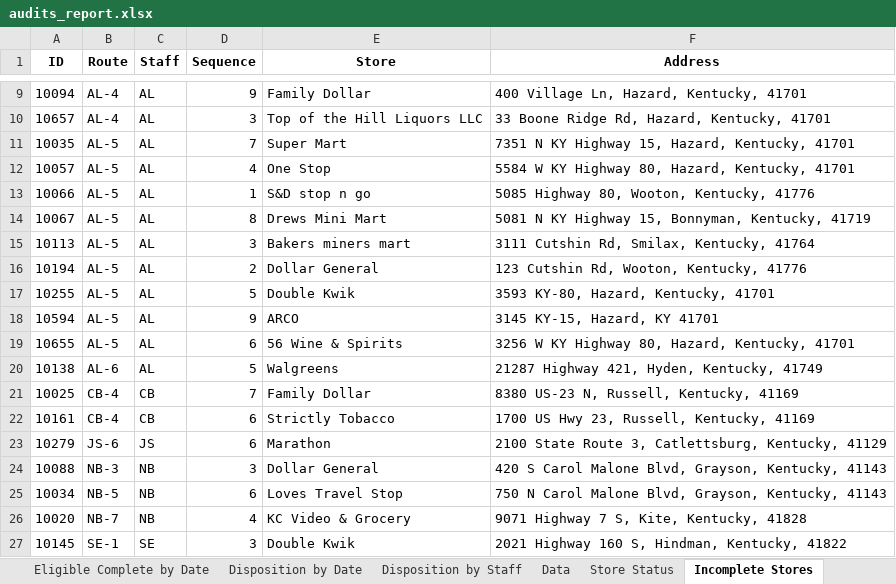
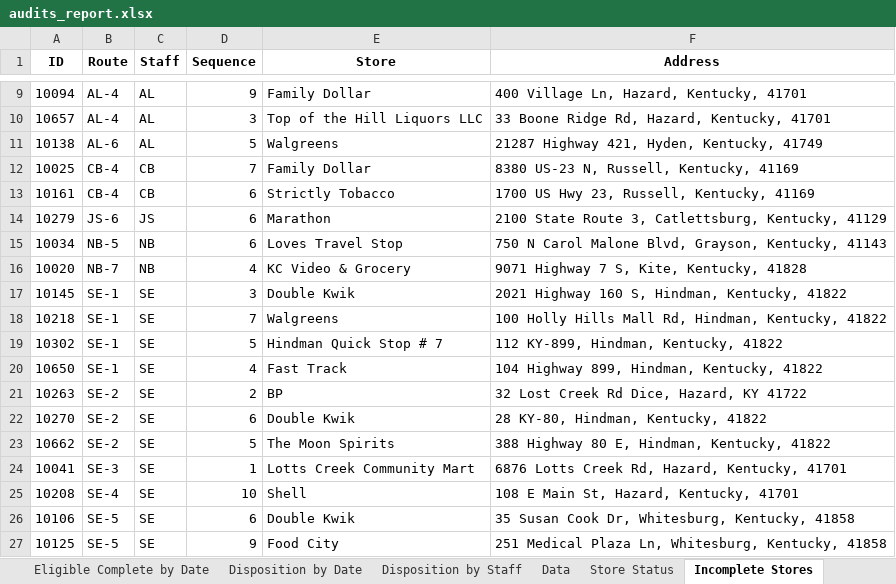
Before and after one commit to sshamblen/public, an Excel workbook: audits_report.xlsx, sheet Incomplete Stores, drawn as a sheet; only a part is shown, gaps mark what is left out; the shorter side is filled out with more unchanged rows; values as stored, in another font and other column widths than the file's, no borders; the diff names each change by its address in the sheet, - before the commit and + after, or states it on an @@ line.

```diff
--- a/audits_report.xlsx (sheet Incomplete Stores)
+++ b/audits_report.xlsx (sheet Incomplete Stores)
-row 11: 10035 | AL-5 | AL | 7 | Super Mart | 7351 N KY Highway 15, Hazard, Kentucky, 41701
-row 12: 10057 | AL-5 | AL | 4 | One Stop | 5584 W KY Highway 80, Hazard, Kentucky, 41701
-row 13: 10066 | AL-5 | AL | 1 | S&D stop n go | 5085 Highway 80, Wooton, Kentucky, 41776
-row 14: 10067 | AL-5 | AL | 8 | Drews Mini Mart | 5081 N KY Highway 15, Bonnyman, Kentucky, 41719
-row 15: 10113 | AL-5 | AL | 3 | Bakers miners mart | 3111 Cutshin Rd, Smilax, Kentucky, 41764
-row 16: 10194 | AL-5 | AL | 2 | Dollar General | 123 Cutshin Rd, Wooton, Kentucky, 41776
-row 17: 10255 | AL-5 | AL | 5 | Double Kwik | 3593 KY-80, Hazard, Kentucky, 41701
-row 18: 10594 | AL-5 | AL | 9 | ARCO | 3145 KY-15, Hazard, KY 41701
-row 19: 10655 | AL-5 | AL | 6 | 56 Wine & Spirits | 3256 W KY Highway 80, Hazard, Kentucky, 41701
-row 24: 10088 | NB-3 | NB | 3 | Dollar General | 420 S Carol Malone Blvd, Grayson, Kentucky, 41143
```
Also changed, not shown: sheet Data, sheet Store Status, sheet Eligible Complete by Date, sheet Disposition by Date, sheet Disposition by Staff.
